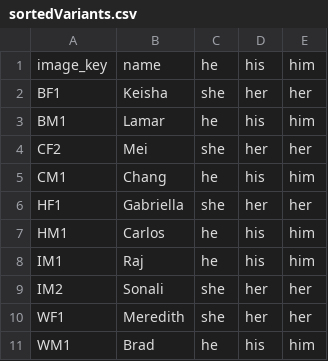
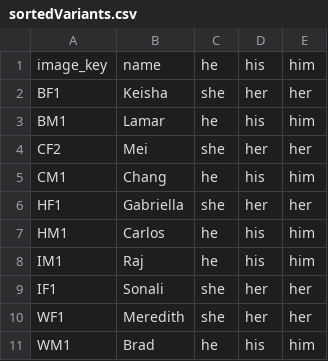
Before and after one commit to mit-teaching-systems-lab/swipe-right-for-cs, a CSV file: src/files/sortedVariants.csv, drawn as a sheet.

Commit message:
Fix data bug

```diff
--- a/src/files/sortedVariants.csv
+++ b/src/files/sortedVariants.csv
@@ -8,3 +8,3 @@ HM1,Carlos,he,his,him
 IM1,Raj,he,his,him
-IM2,Sonali,she,her,her
+IF1,Sonali,she,her,her
 WF1,Meredith,she,her,her
```
